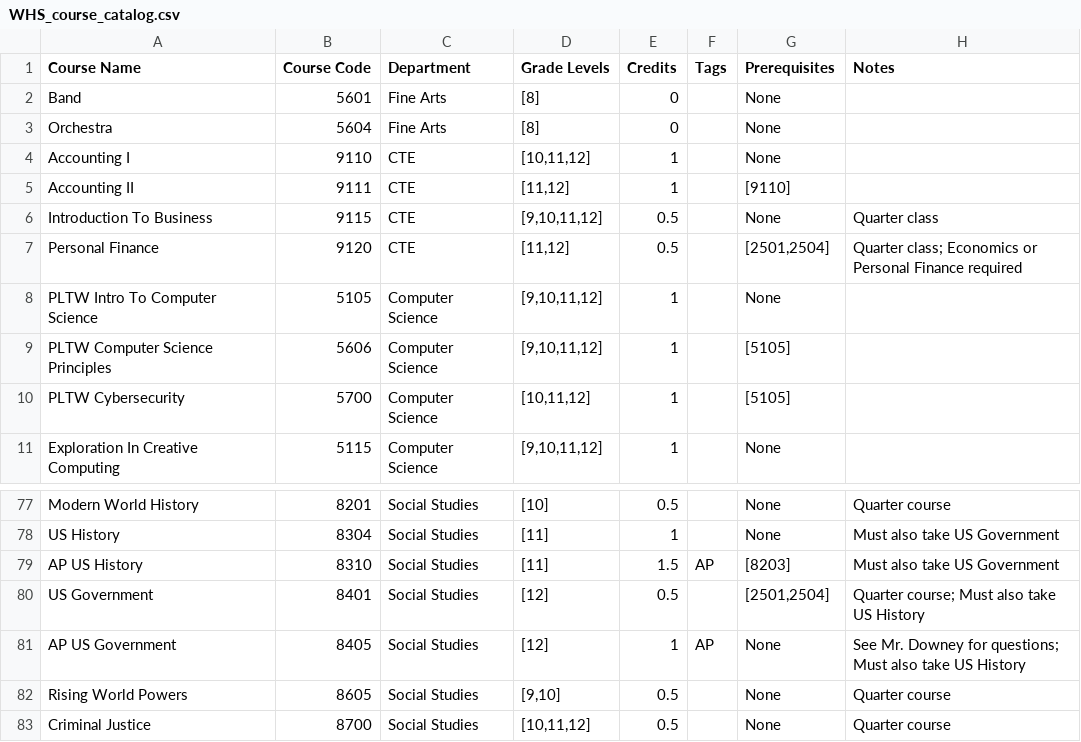
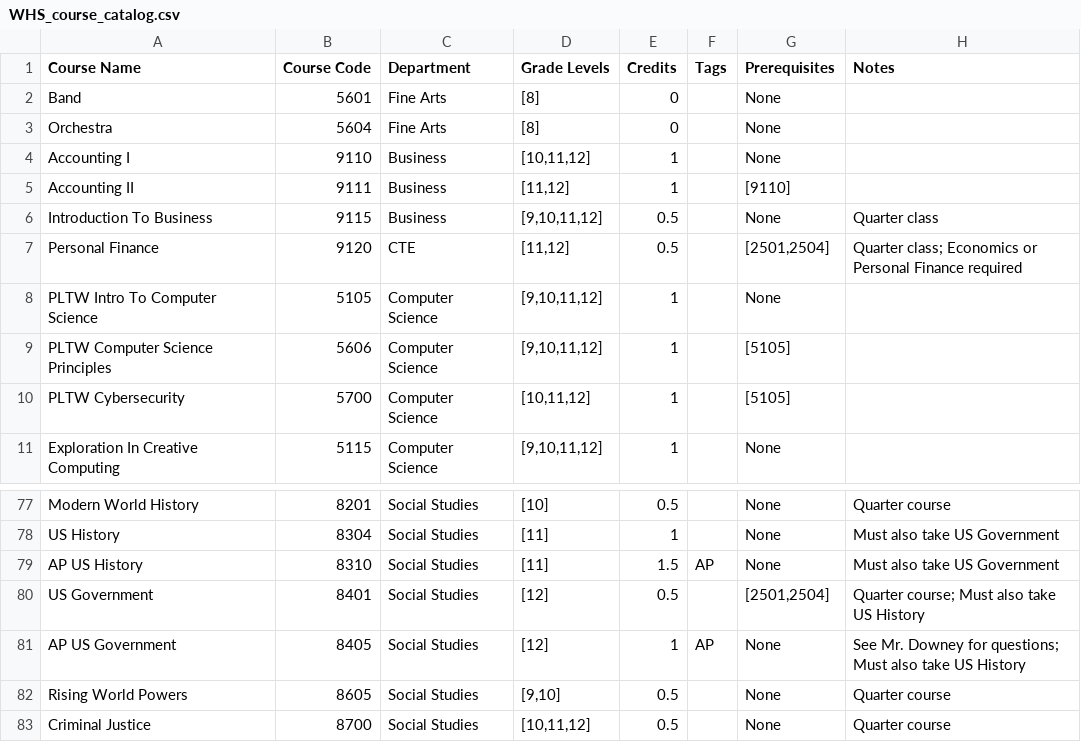
Before and after one commit to dlboxall/whs_planner, a CSV file: WHS_course_catalog.csv, drawn as a sheet; only a part is shown, gaps mark what is left out.

Commit message:
Update WHS_course_catalog.csv

```diff
--- a/WHS_course_catalog.csv
+++ b/WHS_course_catalog.csv
@@ -3,5 +3,5 @@ Band,5601,Fine Arts,[8],0,,None,
 Orchestra,5604,Fine Arts,[8],0,,None,
-Accounting I,9110,CTE,"[10,11,12]",1,,None,
-Accounting II,9111,CTE,"[11,12]",1,,[9110],
-Introduction To Business,9115,CTE,"[9,10,11,12]",0.5,,None,Quarter class
+Accounting I,9110,Business,"[10,11,12]",1,,None,
+Accounting II,9111,Business,"[11,12]",1,,[9110],
+Introduction To Business,9115,Business,"[9,10,11,12]",0.5,,None,Quarter class
 Personal Finance,9120,CTE,"[11,12]",0.5,,"[2501,2504]",Quarter class; Economics or Personal Finance required
@@ -78,3 +78,3 @@ Modern World History,8201,Social Studies,[10],0.5,,None,Quarter course
 US History,8304,Social Studies,[11],1,,None, Must also take US Government
-AP US History,8310,Social Studies,[11],1.5,AP,[8203], Must also take US Government
+AP US History,8310,Social Studies,[11],1.5,AP,None,Must also take US Government
 US Government,8401,Social Studies,[12],0.5,,"[2501,2504]",Quarter course; Must also take US History
```
